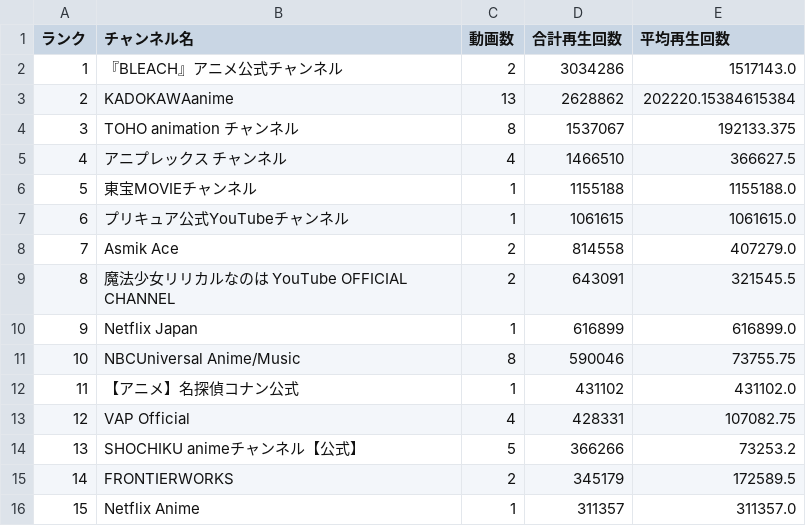
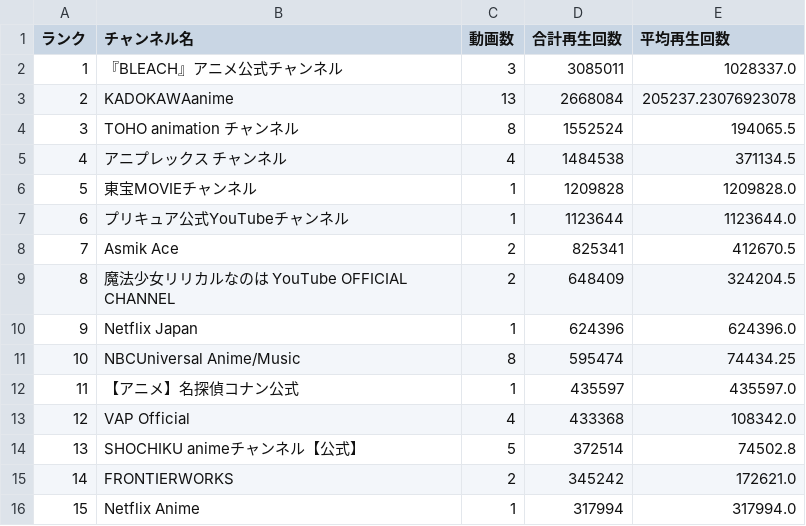
Before and after one commit to SchiAnimeMusic/AnimeInfo, a CSV file: data/channel_statistics.csv, drawn as a sheet; only a part is shown; the diff covers the shown part only.

```diff
--- a/data/channel_statistics.csv
+++ b/data/channel_statistics.csv
@@ -1,16 +1,16 @@
 ランク,チャンネル名,動画数,合計再生回数,平均再生回数
-1,『BLEACH』アニメ公式チャンネル,2,3034286,1517143.0
-2,KADOKAWAanime,13,2628862,202220.15384615384
-3,TOHO animation チャンネル,8,1537067,192133.375
-4,アニプレックス チャンネル,4,1466510,366627.5
-5,東宝MOVIEチャンネル,1,1155188,1155188.0
-6,プリキュア公式YouTubeチャンネル,1,1061615,1061615.0
-7,Asmik Ace,2,814558,407279.0
-8,魔法少女リリカルなのは YouTube OFFICIAL CHANNEL,2,643091,321545.5
-9,Netflix Japan,1,616899,616899.0
-10,NBCUniversal Anime/Music,8,590046,73755.75
-11,【アニメ】名探偵コナン公式,1,431102,431102.0
-12,VAP Official,4,428331,107082.75
-13,SHOCHIKU animeチャンネル【公式】,5,366266,73253.2
-14,FRONTIERWORKS,2,345179,172589.5
-15,Netflix Anime,1,311357,311357.0
+1,『BLEACH』アニメ公式チャンネル,3,3085011,1028337.0
+2,KADOKAWAanime,13,2668084,205237.23076923078
+3,TOHO animation チャンネル,8,1552524,194065.5
+4,アニプレックス チャンネル,4,1484538,371134.5
+5,東宝MOVIEチャンネル,1,1209828,1209828.0
+6,プリキュア公式YouTubeチャンネル,1,1123644,1123644.0
+7,Asmik Ace,2,825341,412670.5
+8,魔法少女リリカルなのは YouTube OFFICIAL CHANNEL,2,648409,324204.5
+9,Netflix Japan,1,624396,624396.0
+10,NBCUniversal Anime/Music,8,595474,74434.25
+11,【アニメ】名探偵コナン公式,1,435597,435597.0
+12,VAP Official,4,433368,108342.0
+13,SHOCHIKU animeチャンネル【公式】,5,372514,74502.8
+14,FRONTIERWORKS,2,345242,172621.0
+15,Netflix Anime,1,317994,317994.0
```
Also changed, not shown: 32 edited cells elsewhere in this file, 4 other files.
